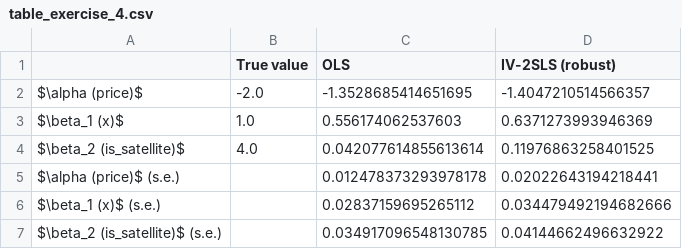
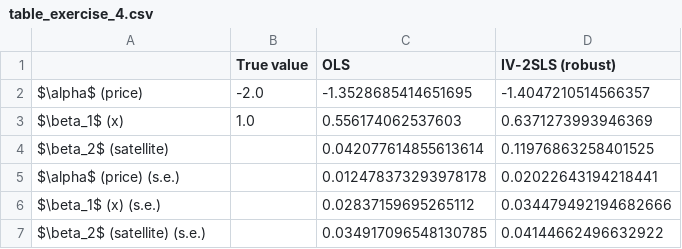
Before and after one commit to Stesperti/Problem_sets_IO, a CSV file: ps3/Latex/table_exercise_4.csv, drawn as a sheet.

```diff
--- a/ps3/Latex/table_exercise_4.csv
+++ b/ps3/Latex/table_exercise_4.csv
@@ -1,7 +1,7 @@
 ,True value,OLS,IV-2SLS (robust)
-$\alpha (price)$,-2.0,-1.3528685414651695,-1.4047210514566357
-$\beta_1 (x)$,1.0,0.556174062537603,0.6371273993946369
-$\beta_2 (is_satellite)$,4.0,0.042077614855613614,0.11976863258401525
-$\alpha (price)$ (s.e.),,0.012478373293978178,0.02022643194218441
-$\beta_1 (x)$ (s.e.),,0.02837159695265112,0.034479492194682666
-$\beta_2 (is_satellite)$ (s.e.),,0.034917096548130785,0.04144662496632922
+$\alpha$ (price),-2.0,-1.3528685414651695,-1.4047210514566357
+$\beta_1$ (x),1.0,0.556174062537603,0.6371273993946369
+$\beta_2$ (satellite), ,0.042077614855613614,0.11976863258401525
+$\alpha$ (price) (s.e.),,0.012478373293978178,0.02022643194218441
+$\beta_1$ (x) (s.e.),,0.02837159695265112,0.034479492194682666
+$\beta_2$ (satellite) (s.e.),,0.034917096548130785,0.04144662496632922
```
Also changed, not shown: 11 other files.
